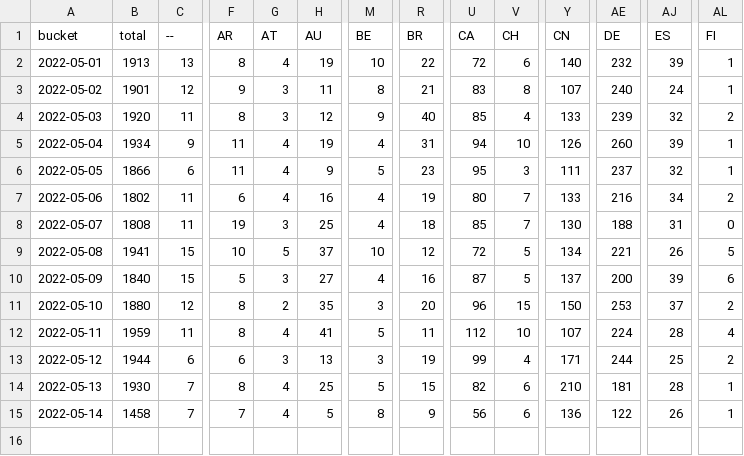
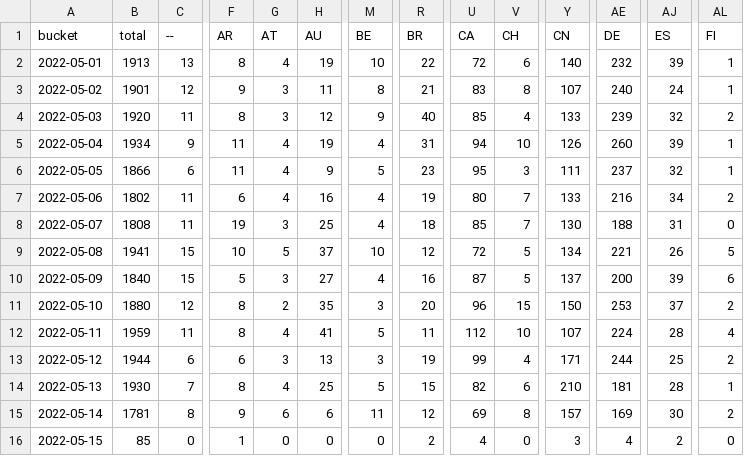
Before and after one commit to dtinth/jamulus-usage-stats, a CSV file: daily/2022/05.csv, drawn as a sheet; only a part is shown, gaps mark what is left out; rows hold the shown columns only; the diff covers the shown part only; the diff names each change by its address in the sheet, - before the commit and + after, or states it on an @@ line.

```diff
--- a/daily/2022/05.csv
+++ b/daily/2022/05.csv
-B15 (total): 1458
+B15 (total): 1781
-C15 (--): 7
+C15 (--): 8
-F15 (AR): 7
+F15 (AR): 9
-G15 (AT): 4
+G15 (AT): 6
-H15 (AU): 5
+H15 (AU): 6
-M15 (BE): 8
+M15 (BE): 11
-R15 (BR): 9
+R15 (BR): 12
-U15 (CA): 56
+U15 (CA): 69
-V15 (CH): 6
+V15 (CH): 8
-Y15 (CN): 136
+Y15 (CN): 157
-AE15 (DE): 122
+AE15 (DE): 169
-AJ15 (ES): 26
+AJ15 (ES): 30
-AL15 (FI): 1
+AL15 (FI): 2
+row 16: 2022-05-15 | 85 | 0 | 1 | 0 | 0 | 0 | 2 | 4 | 0 | 3 | 4 | 2 | 0
```
Also changed, not shown: 23 edited cells elsewhere in this file, hourly/2022/05-08.csv, 2 other files.
